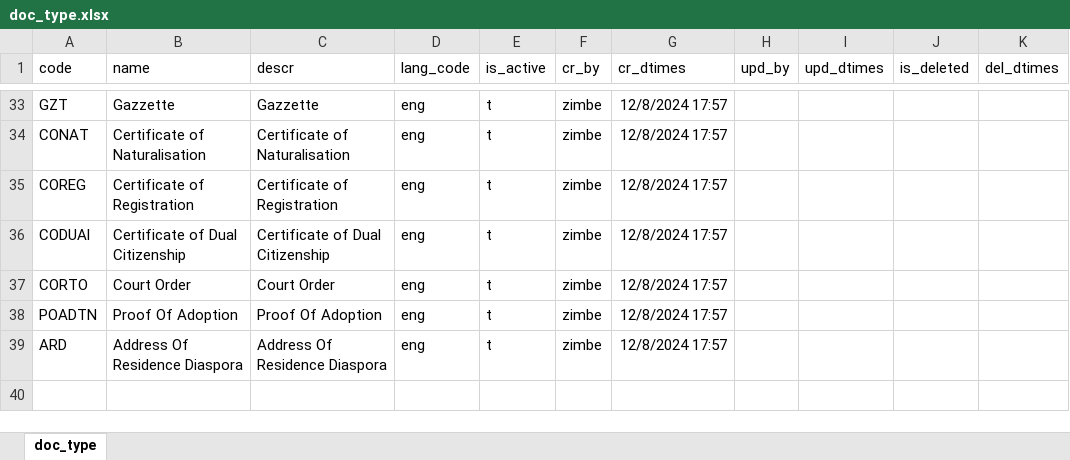
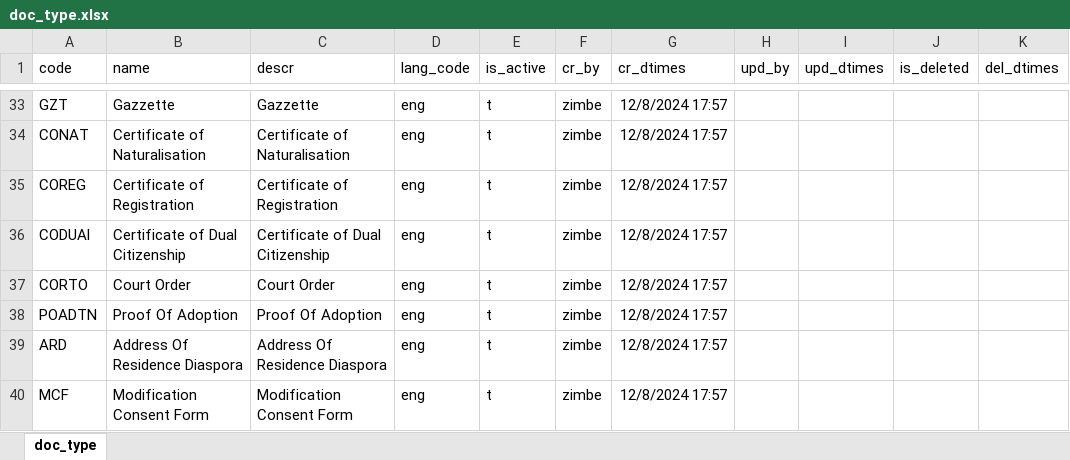
Before and after one commit to tf-nira/mosip-data_bkp, an Excel workbook: mosip_master/xlsx/doc_type.xlsx, sheet doc_type, drawn as a sheet; only a part is shown, gaps mark what is left out; values as stored, in another font and other column widths than the file's, no borders; the diff names each change by its address in the sheet, - before the commit and + after, or states it on an @@ line.

```diff
--- a/mosip_master/xlsx/doc_type.xlsx (sheet doc_type)
+++ b/mosip_master/xlsx/doc_type.xlsx (sheet doc_type)
+row 40: MCF | Modification Consent Form | Modification Consent Form | eng | t | zimbe | 12/8/2024 17:57
```
Also changed, not shown: mosip_master/xlsx/applicant_valid_document.xlsx, mosip_master/xlsx/doc_category.xlsx.
